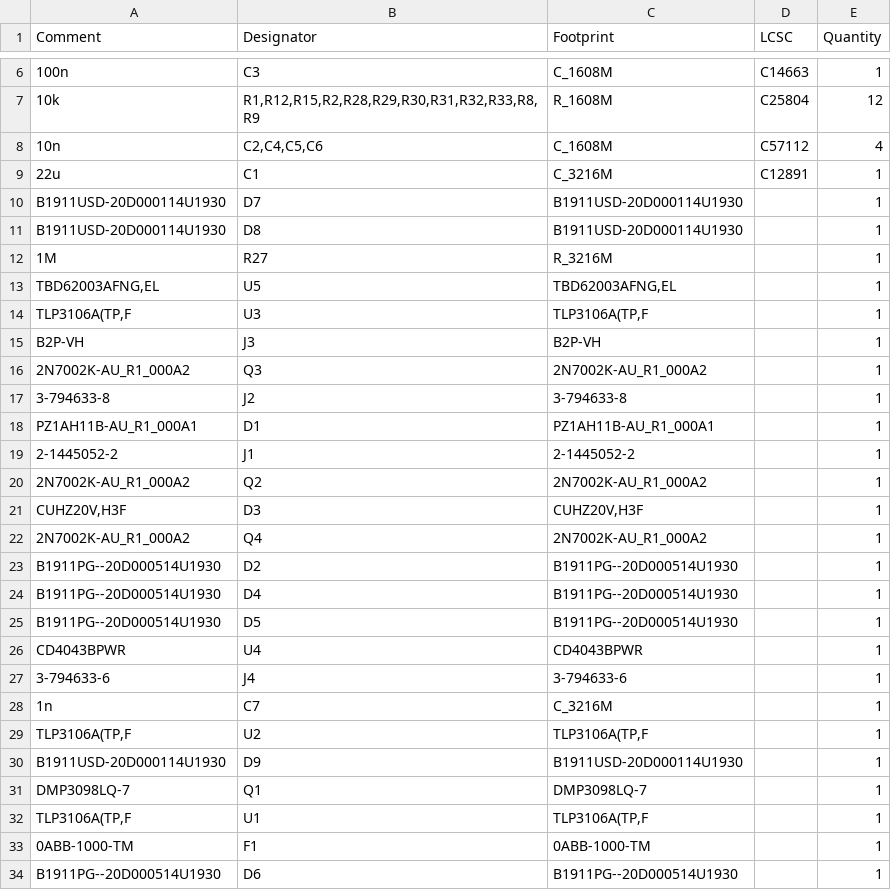
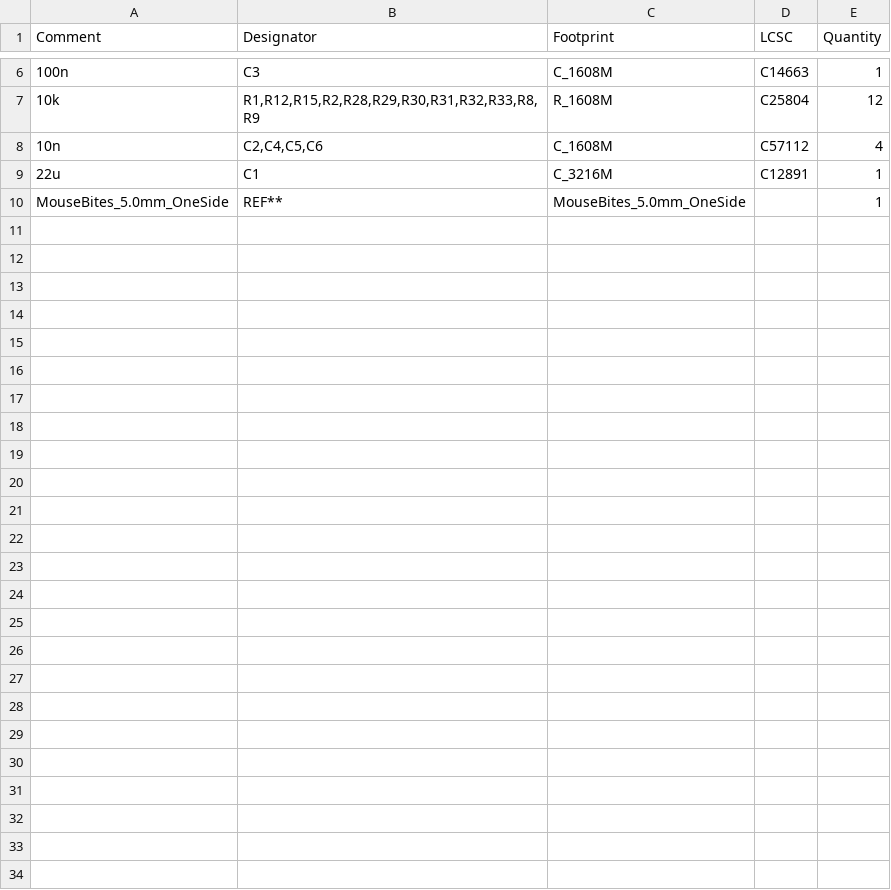
Before and after one commit to TUT-ProjectEV/Latch-Circuit, a CSV file: Latch-Circuit/jlcpcb/production_files/BOM-Latch-Circuit.csv, drawn as a sheet; only a part is shown, gaps mark what is left out.

```diff
--- a/Latch-Circuit/jlcpcb/production_files/BOM-Latch-Circuit.csv
+++ b/Latch-Circuit/jlcpcb/production_files/BOM-Latch-Circuit.csv
@@ -9,26 +9,2 @@ Comment,Designator,Footprint,LCSC,Quantity
 22u,C1,C_3216M,C12891,1
-B1911USD-20D000114U1930,D7,B1911USD-20D000114U1930,,1
-B1911USD-20D000114U1930,D8,B1911USD-20D000114U1930,,1
-1M,R27,R_3216M,,1
-"TBD62003AFNG,EL",U5,"TBD62003AFNG,EL",,1
-"TLP3106A(TP,F",U3,"TLP3106A(TP,F",,1
-B2P-VH,J3,B2P-VH,,1
-2N7002K-AU_R1_000A2,Q3,2N7002K-AU_R1_000A2,,1
-3-794633-8,J2,3-794633-8,,1
-PZ1AH11B-AU_R1_000A1,D1,PZ1AH11B-AU_R1_000A1,,1
-2-1445052-2,J1,2-1445052-2,,1
-2N7002K-AU_R1_000A2,Q2,2N7002K-AU_R1_000A2,,1
-"CUHZ20V,H3F",D3,"CUHZ20V,H3F",,1
-2N7002K-AU_R1_000A2,Q4,2N7002K-AU_R1_000A2,,1
-B1911PG--20D000514U1930,D2,B1911PG--20D000514U1930,,1
-B1911PG--20D000514U1930,D4,B1911PG--20D000514U1930,,1
-B1911PG--20D000514U1930,D5,B1911PG--20D000514U1930,,1
-CD4043BPWR,U4,CD4043BPWR,,1
-3-794633-6,J4,3-794633-6,,1
-1n,C7,C_3216M,,1
-"TLP3106A(TP,F",U2,"TLP3106A(TP,F",,1
-B1911USD-20D000114U1930,D9,B1911USD-20D000114U1930,,1
-DMP3098LQ-7,Q1,DMP3098LQ-7,,1
-"TLP3106A(TP,F",U1,"TLP3106A(TP,F",,1
-0ABB-1000-TM,F1,0ABB-1000-TM,,1
-B1911PG--20D000514U1930,D6,B1911PG--20D000514U1930,,1
+MouseBites_5.0mm_OneSide,REF**,MouseBites_5.0mm_OneSide,,1
```
Also changed, not shown: Latch-Circuit/jlcpcb/production_files/CPL-Latch-Circuit.csv, 16 other files.
